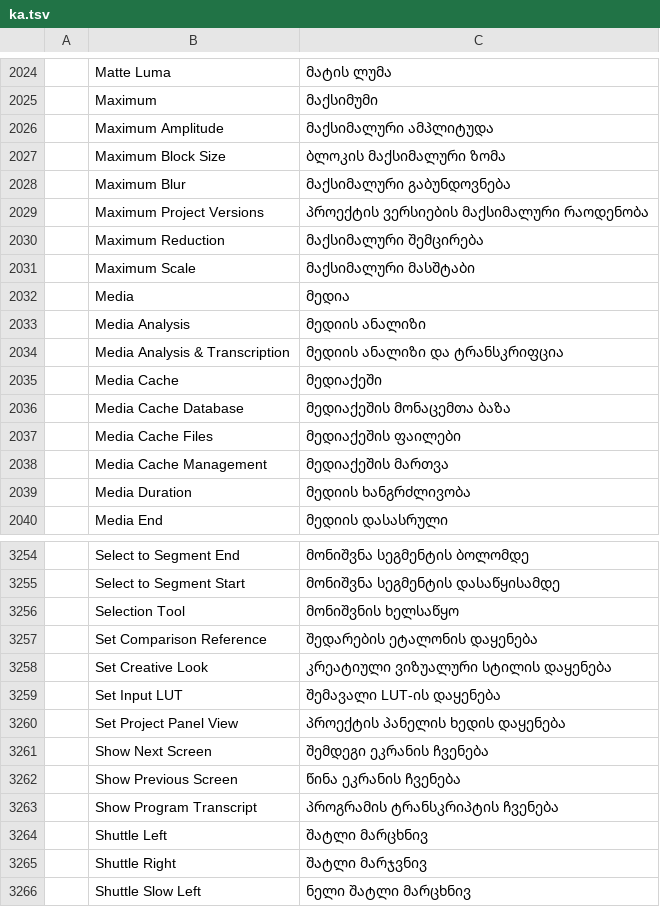
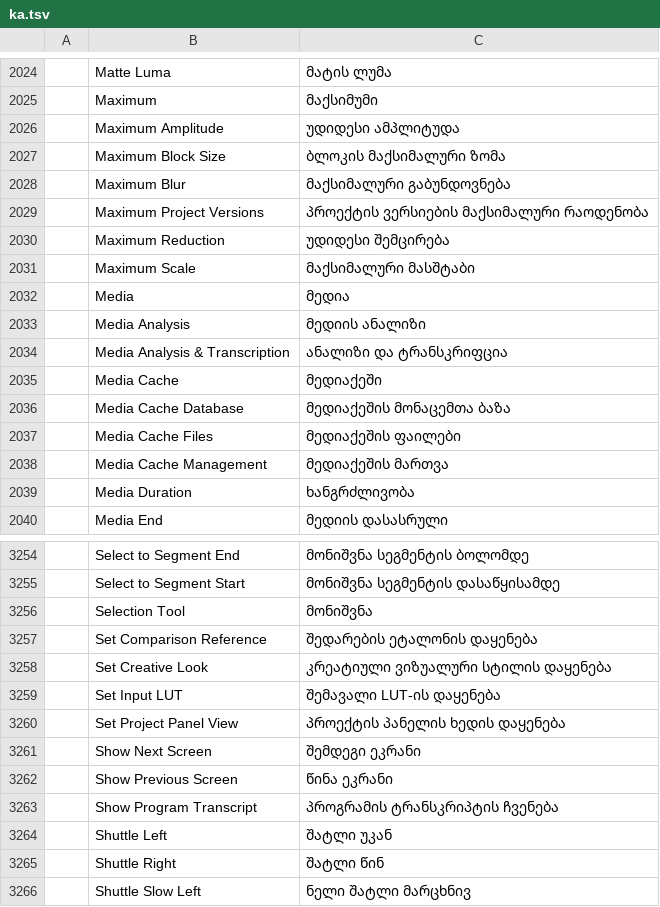
Before and after one commit to devius/filmcraft, a TSV file: crates/ui-egui/src/i18n/ka.tsv, drawn as a sheet; only a part is shown, gaps mark what is left out; the diff covers the shown part only.

```diff
--- a/crates/ui-egui/src/i18n/ka.tsv
+++ b/crates/ui-egui/src/i18n/ka.tsv
@@ -2025,3 +2025,3 @@
 	Maximum	მაქსიმუმი
-	Maximum Amplitude	მაქსიმალური ამპლიტუდა
+	Maximum Amplitude	უდიდესი ამპლიტუდა
 	Maximum Block Size	ბლოკის მაქსიმალური ზომა
@@ -2029,3 +2029,3 @@
 	Maximum Project Versions	პროექტის ვერსიების მაქსიმალური რაოდენობა
-	Maximum Reduction	მაქსიმალური შემცირება
+	Maximum Reduction	უდიდესი შემცირება
 	Maximum Scale	მაქსიმალური მასშტაბი
@@ -2033,3 +2033,3 @@
 	Media Analysis	მედიის ანალიზი
-	Media Analysis & Transcription	მედიის ანალიზი და ტრანსკრიფცია
+	Media Analysis & Transcription	ანალიზი და ტრანსკრიფცია
 	Media Cache	მედიაქეში
@@ -2038,3 +2038,3 @@
 	Media Cache Management	მედიაქეშის მართვა
-	Media Duration	მედიის ხანგრძლივობა
+	Media Duration	ხანგრძლივობა
 	Media End	მედიის დასასრული
@@ -3255,3 +3255,3 @@
 	Select to Segment Start	მონიშვნა სეგმენტის დასაწყისამდე
-	Selection Tool	მონიშვნის ხელსაწყო
+	Selection Tool	მონიშვნა
 	Set Comparison Reference	შედარების ეტალონის დაყენება
@@ -3260,7 +3260,7 @@
 	Set Project Panel View	პროექტის პანელის ხედის დაყენება
-	Show Next Screen	შემდეგი ეკრანის ჩვენება
-	Show Previous Screen	წინა ეკრანის ჩვენება
+	Show Next Screen	შემდეგი ეკრანი
+	Show Previous Screen	წინა ეკრანი
 	Show Program Transcript	პროგრამის ტრანსკრიპტის ჩვენება
-	Shuttle Left	შატლი მარცხნივ
-	Shuttle Right	შატლი მარჯვნივ
+	Shuttle Left	შატლი უკან
+	Shuttle Right	შატლი წინ
 	Shuttle Slow Left	ნელი შატლი მარცხნივ
```
Also changed, not shown: 56 edited cells elsewhere in this file.
